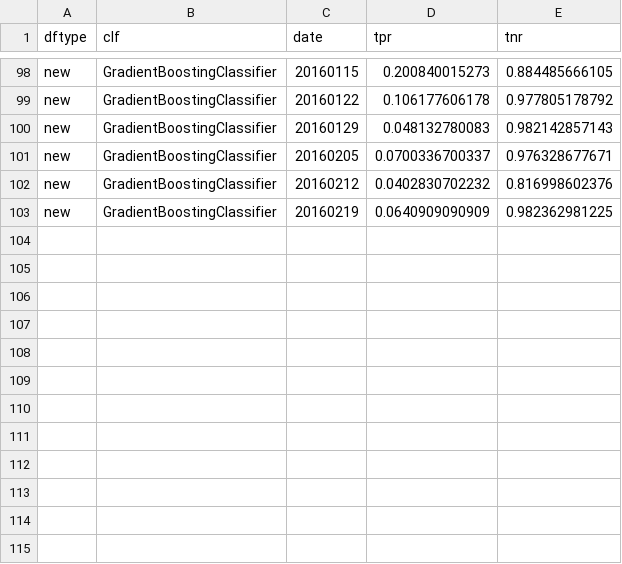
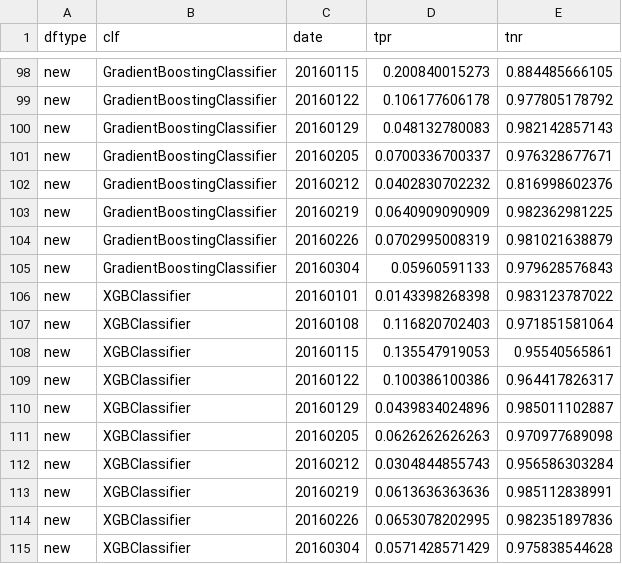
Before and after one commit to dmwm/DMWMAnalytics, a CSV file: Popularity/Mantas/week_6/assignment_2/result_out.csv, drawn as a sheet; only a part is shown, gaps mark what is left out.

Commit message:
assignment 2 new results

```diff
--- a/Popularity/Mantas/week_6/assignment_2/result_out.csv
+++ b/Popularity/Mantas/week_6/assignment_2/result_out.csv
@@ -103 +103,13 @@ new,GradientBoostingClassifier,20160212,0.0402830702232,0.816998602376
 new,GradientBoostingClassifier,20160219,0.0640909090909,0.982362981225
+new,GradientBoostingClassifier,20160226,0.0702995008319,0.981021638879
+new,GradientBoostingClassifier,20160304,0.05960591133,0.979628576843
+new,XGBClassifier,20160101,0.0143398268398,0.983123787022
+new,XGBClassifier,20160108,0.116820702403,0.971851581064
+new,XGBClassifier,20160115,0.135547919053,0.95540565861
+new,XGBClassifier,20160122,0.100386100386,0.964417826317
+new,XGBClassifier,20160129,0.0439834024896,0.985011102887
+new,XGBClassifier,20160205,0.0626262626263,0.970977689098
+new,XGBClassifier,20160212,0.0304844855743,0.956586303284
+new,XGBClassifier,20160219,0.0613636363636,0.985112838991
+new,XGBClassifier,20160226,0.0653078202995,0.982351897836
+new,XGBClassifier,20160304,0.0571428571429,0.975838544628
```
Also changed, not shown: 4 other files.
